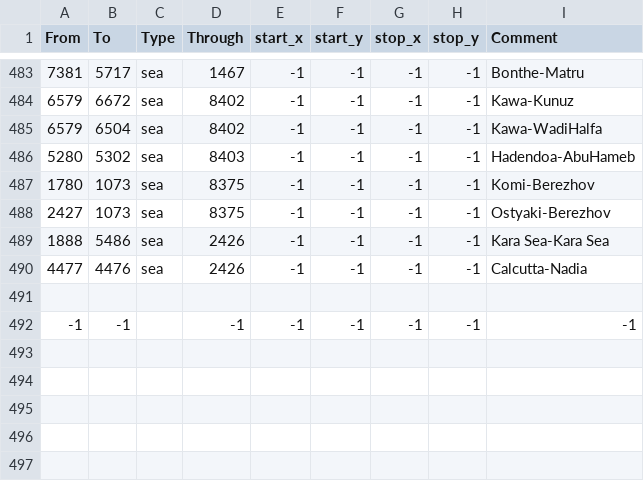
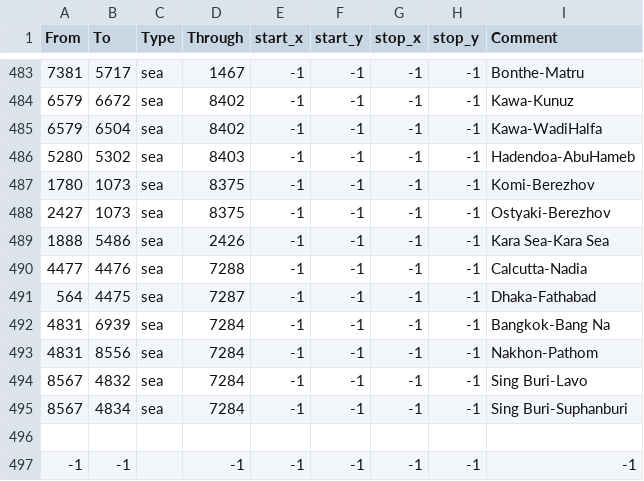
Before and after one commit to Victorum-Universalis-VU/VUtestmod-version-1.32.1, a CSV file: map/adjacencies.csv, drawn as a sheet; only a part is shown, gaps mark what is left out.

```diff
--- a/map/adjacencies.csv
+++ b/map/adjacencies.csv
@@ -489,3 +489,8 @@ From;To;Type;Through;start_x;start_y;stop_x;stop_y;Comment
 1888;5486;sea;2426;-1;-1;-1;-1;Kara Sea-Kara Sea
-4477;4476;sea;2426;-1;-1;-1;-1;Calcutta-Nadia
+4477;4476;sea;7288;-1;-1;-1;-1;Calcutta-Nadia
+564;4475;sea;7287;-1;-1;-1;-1;Dhaka-Fathabad
+4831;6939;sea;7284;-1;-1;-1;-1;Bangkok-Bang Na
+4831;8556;sea;7284;-1;-1;-1;-1;Nakhon-Pathom
+8567;4832;sea;7284;-1;-1;-1;-1;Sing Buri-Lavo
+8567;4834;sea;7284;-1;-1;-1;-1;Sing Buri-Suphanburi
 
```
Also changed, not shown: 46 other files.
